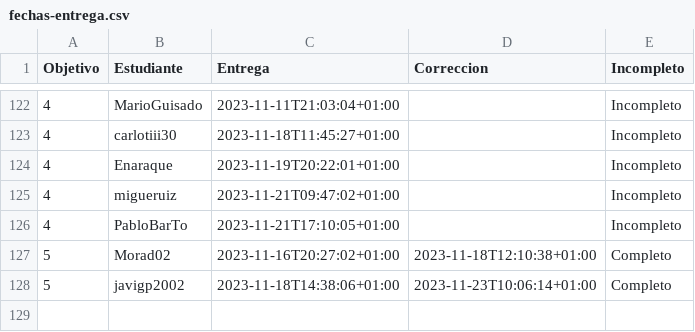
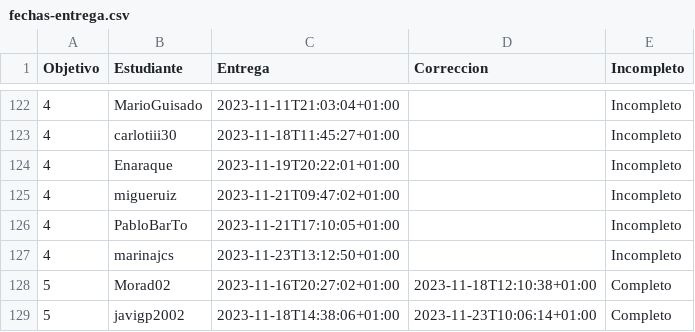
Before and after one commit to JJ/IV-23-24, a CSV file: data/fechas-entrega.csv, drawn as a sheet; only a part is shown, gaps mark what is left out; the diff names each change by its address in the sheet, - before the commit and + after, or states it on an @@ line.

Commit message:
:arrow_up: Actualiza datos

```diff
--- a/data/fechas-entrega.csv
+++ b/data/fechas-entrega.csv
+row 127: 4 | marinajcs | 2023-11-23T13:12:50+01:00 |  | Incompleto
```
